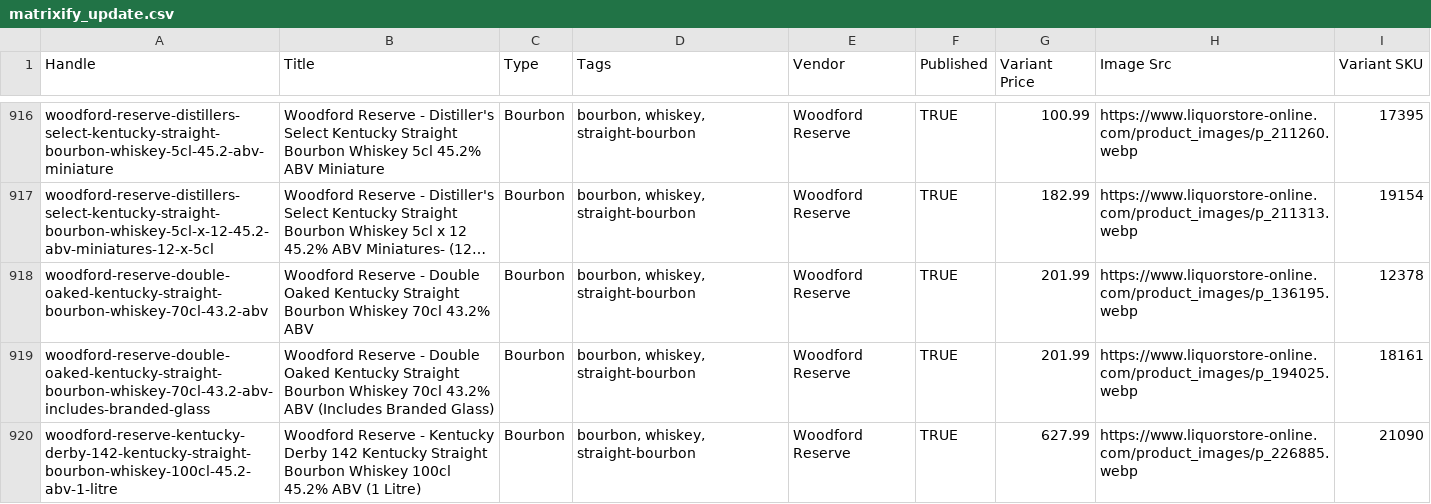
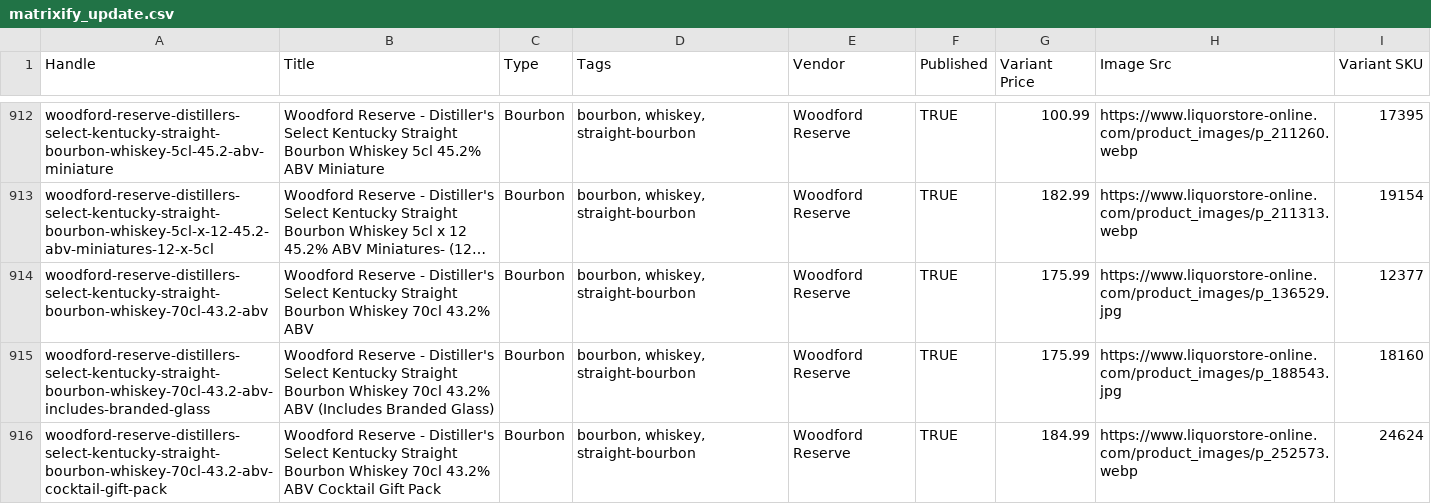
Before and after one commit to Njawnson/bourbon-shopify-sync, a CSV file: output/matrixify_update.csv, drawn as a sheet; only a part is shown, gaps mark what is left out; the shorter side is filled out with more unchanged rows; long unchanged cells end in …; the diff covers the shown part only; the diff names each change by its address in the sheet, - before the commit and + after, or states it on an @@ line.

```diff
--- a/output/matrixify_update.csv
+++ b/output/matrixify_update.csv
+row 914: woodford-reserve-distillers-select-kentucky-straight-bourbon-whiskey-70cl-43.2-abv | Woodford Reserve - Distiller's Select Kentucky Straight Bourbon Whiskey 70cl 43.2% ABV | Bourbon | bourbon, whiskey, straight-bourbon | Woodford Reserve | TRUE | 175.99 | https://www.liquorstore-online.com/product_images/p_136529.jpg | 12377
+row 915: woodford-reserve-distillers-select-kentucky-straight-bourbon-whiskey-70cl-43.2-abv-includes-branded-glass | Woodford Reserve - Distiller's Select Kentucky Straight Bourbon Whiskey 70cl 43.2% ABV (Includes Branded Glass) | Bourbon | bourbon, whiskey, straight-bourbon | Woodford Reserve | TRUE | 175.99 | https://www.liquorstore-online.com/product_images/p_188543.jpg | 18160
+row 916: woodford-reserve-distillers-select-kentucky-straight-bourbon-whiskey-70cl-43.2-abv-cocktail-gift-pack | Woodford Reserve - Distiller's Select Kentucky Straight Bourbon Whiskey 70cl 43.2% ABV Cocktail Gift Pack | Bourbon | bourbon, whiskey, straight-bourbon | Woodford Reserve | TRUE | 184.99 | https://www.liquorstore-online.com/product_images/p_252573.webp | 24624
```
Also changed, not shown: 6 added rows, 8 removed rows and 3 edited cells elsewhere in this file, output/unpublish.csv.
